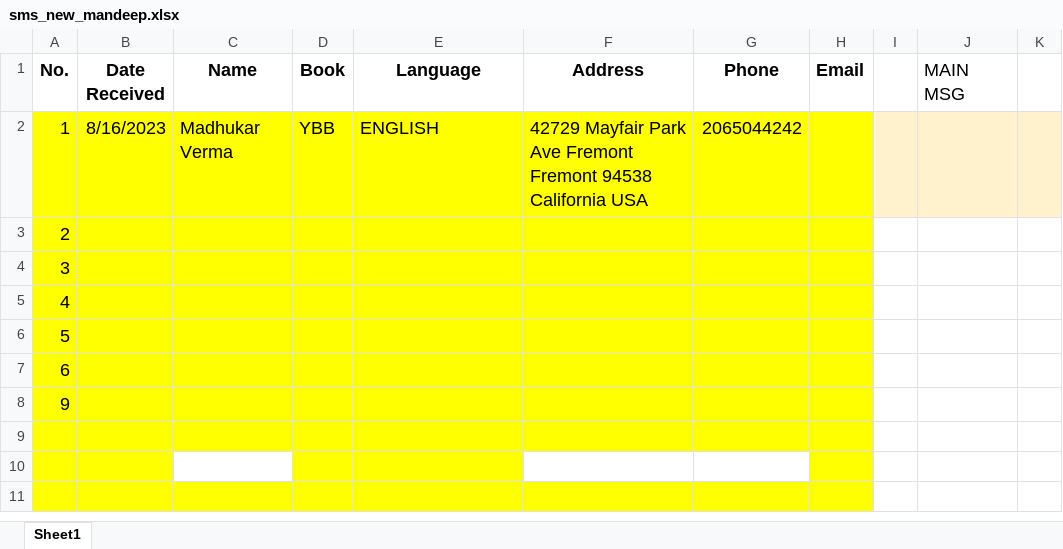
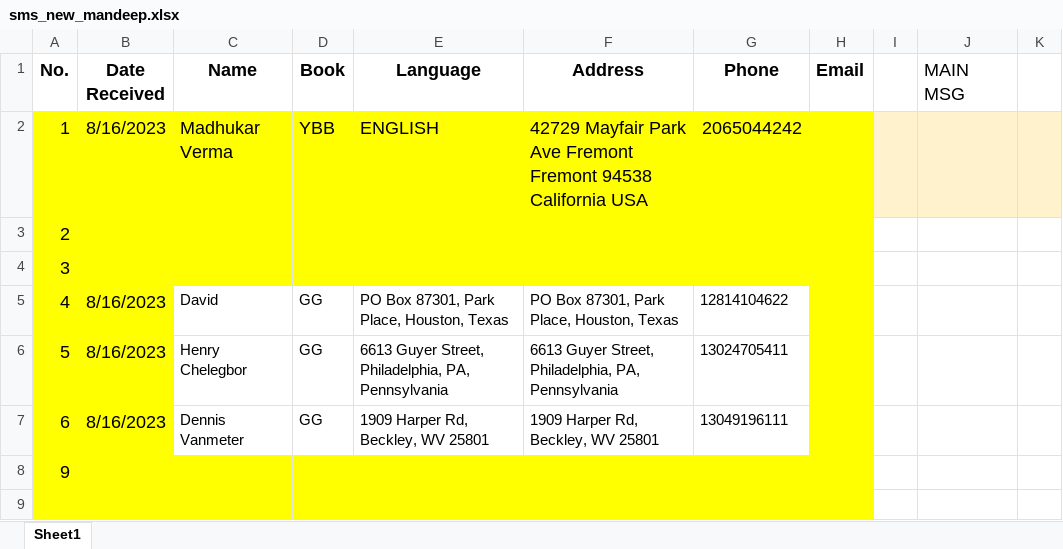
Before and after one commit to mandeep-ws/sewa, an Excel workbook: sms_new_mandeep.xlsx, sheet Sheet1, drawn as a sheet; only a part is shown; the shorter side is filled out with more unchanged rows; values as stored, in another font and other column widths than the file's, no borders; removed rows and columns are numbered as before the commit, all else as after; the diff names each change by its address in the sheet, - before the commit and + after, or states it on an @@ line.

```diff
--- a/sms_new_mandeep.xlsx (sheet Sheet1)
+++ b/sms_new_mandeep.xlsx (sheet Sheet1)
-row 5: 4
-row 6: 5
-row 7: 6
+row 5: 4 | 8/16/2023 | David | GG | PO Box 87301, Park Place, Houston, Texas | PO Box 87301, Park Place, Houston, Texas | 12814104622
+row 6: 5 | 8/16/2023 | Henry Chelegbor | GG | 6613 Guyer Street, Philadelphia, PA, Pennsylvania | 6613 Guyer Street, Philadelphia, PA, Pennsylvania | 13024705411
+row 7: 6 | 8/16/2023 | Dennis Vanmeter | GG | 1909 Harper Rd, Beckley, WV 25801 | 1909 Harper Rd, Beckley, WV 25801 | 13049196111
```
Also changed, not shown: Duplicate_Transactions.xlsx, 3 other files.
